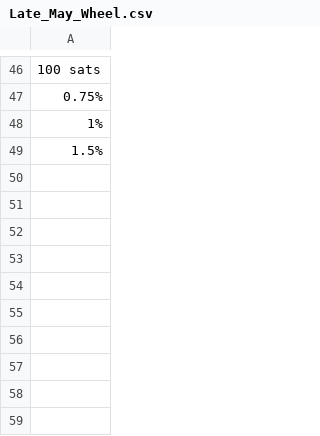
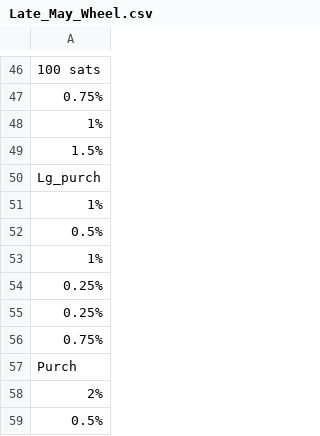
Before and after one commit to hwetsman/Fold_Wheel_Metrics, a CSV file: Late_May_Wheel.csv, drawn as a sheet; only a part is shown, gaps mark what is left out; the diff names each change by its address in the sheet, - before the commit and + after, or states it on an @@ line.

Commit message:
Data: more data

```diff
--- a/Late_May_Wheel.csv
+++ b/Late_May_Wheel.csv
+row 50: Lg_purch
+row 51: 1%
+row 52: 0.5%
+row 53: 1%
+row 54: 0.25%
+row 55: 0.25%
+row 56: 0.75%
+row 57: Purch
+row 58: 2%
+row 59: 0.5%
```
